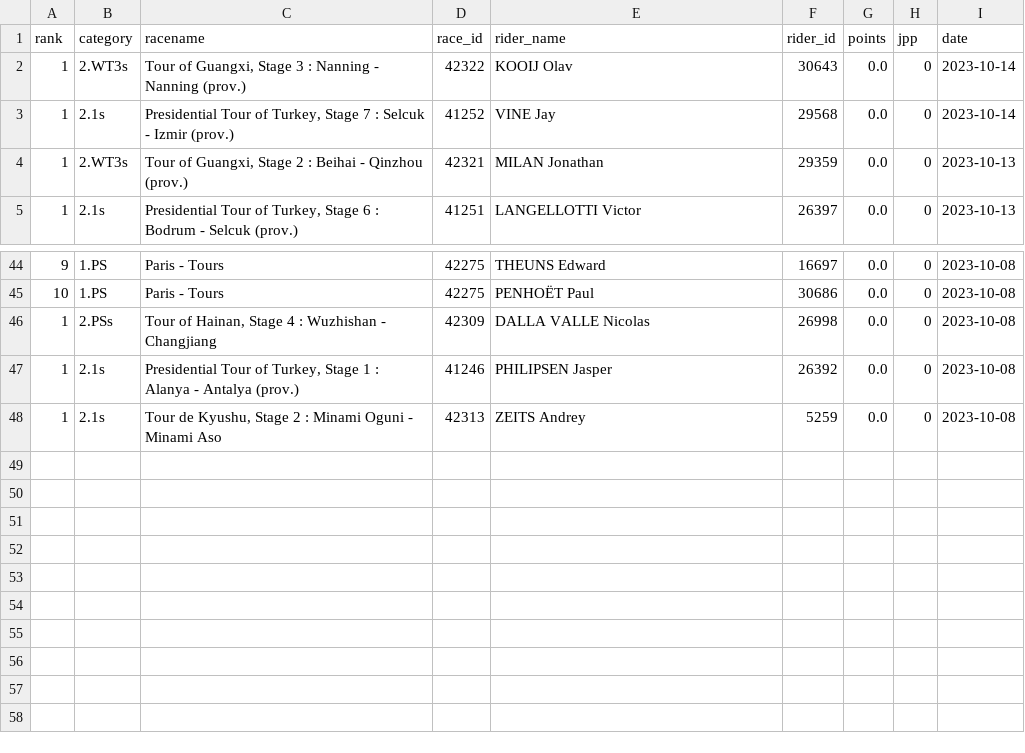
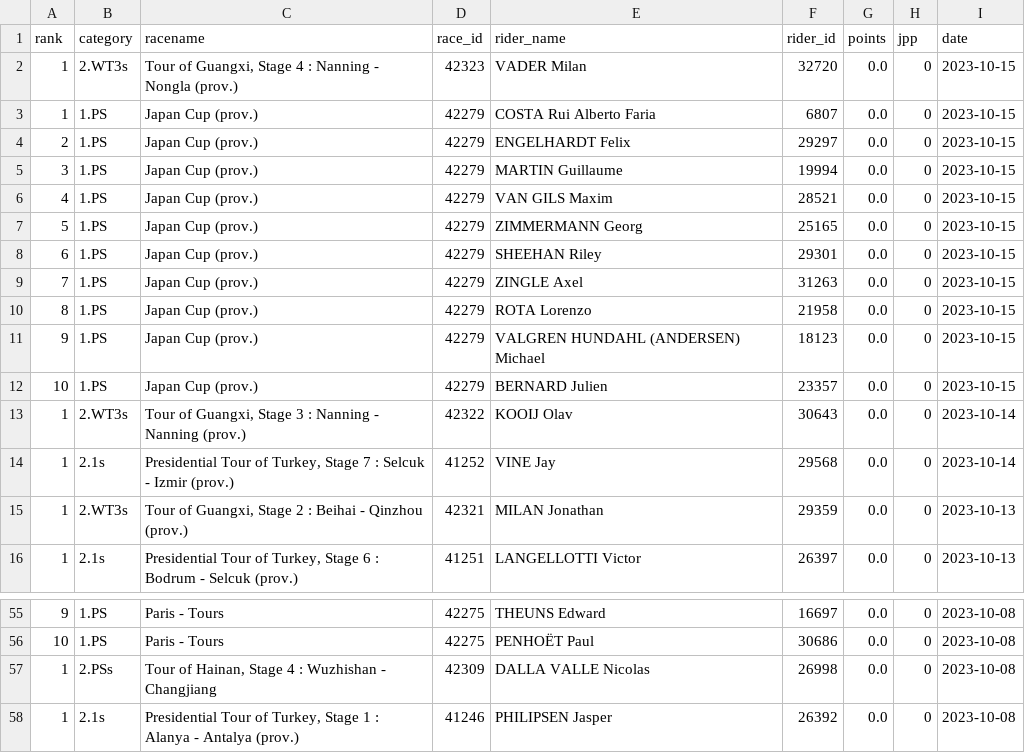
Before and after one commit to wijnandb/wielerspel2023, a CSV file: _data/latest_results.csv, drawn as a sheet; only a part is shown, gaps mark what is left out.

```diff
--- a/_data/latest_results.csv
+++ b/_data/latest_results.csv
@@ -1,2 +1,13 @@
 rank,category,racename,race_id,rider_name,rider_id,points,jpp,date
+1,2.WT3s,"Tour of Guangxi, Stage 4 : Nanning - Nongla (prov.)",42323,VADER Milan,32720,0.0,0,2023-10-15
+1,1.PS,Japan Cup (prov.),42279,COSTA Rui Alberto Faria,6807,0.0,0,2023-10-15
+2,1.PS,Japan Cup (prov.),42279,ENGELHARDT Felix,29297,0.0,0,2023-10-15
+3,1.PS,Japan Cup (prov.),42279,MARTIN Guillaume,19994,0.0,0,2023-10-15
+4,1.PS,Japan Cup (prov.),42279,VAN GILS Maxim,28521,0.0,0,2023-10-15
+5,1.PS,Japan Cup (prov.),42279,ZIMMERMANN Georg,25165,0.0,0,2023-10-15
+6,1.PS,Japan Cup (prov.),42279,SHEEHAN Riley,29301,0.0,0,2023-10-15
+7,1.PS,Japan Cup (prov.),42279,ZINGLE Axel,31263,0.0,0,2023-10-15
+8,1.PS,Japan Cup (prov.),42279,ROTA Lorenzo,21958,0.0,0,2023-10-15
+9,1.PS,Japan Cup (prov.),42279,VALGREN HUNDAHL (ANDERSEN) Michael,18123,0.0,0,2023-10-15
+10,1.PS,Japan Cup (prov.),42279,BERNARD Julien,23357,0.0,0,2023-10-15
 1,2.WT3s,"Tour of Guangxi, Stage 3 : Nanning - Nanning (prov.)",42322,KOOIJ Olav,30643,0.0,0,2023-10-14
@@ -47,2 +58 @@ rank,category,racename,race_id,rider_name,rider_id,points,jpp,date
 1,2.1s,"Presidential Tour of Turkey, Stage 1 : Alanya - Antalya (prov.)",41246,PHILIPSEN Jasper,26392,0.0,0,2023-10-08
-1,2.1s,"Tour de Kyushu, Stage 2 : Minami Oguni - Minami Aso",42313,ZEITS Andrey,5259,0.0,0,2023-10-08
```
Also changed, not shown: _data/all_results.csv.
